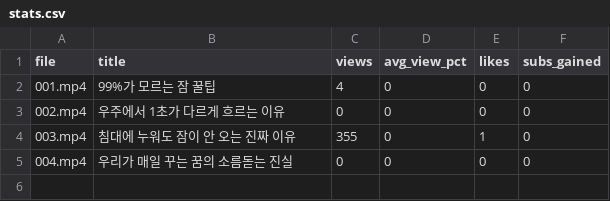
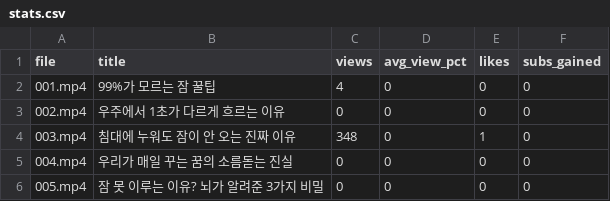
Before and after one commit to gogonaver12-bot/link, a CSV file: shorts_factory/stats.csv, drawn as a sheet.

```diff
--- a/shorts_factory/stats.csv
+++ b/shorts_factory/stats.csv
@@ -3,3 +3,4 @@ file,title,views,avg_view_pct,likes,subs_gained
 002.mp4,우주에서 1초가 다르게 흐르는 이유,0,0,0,0
-003.mp4,침대에 누워도 잠이 안 오는 진짜 이유,355,0,1,0
+003.mp4,침대에 누워도 잠이 안 오는 진짜 이유,348,0,1,0
 004.mp4,우리가 매일 꾸는 꿈의 소름돋는 진실,0,0,0,0
+005.mp4,잠 못 이루는 이유? 뇌가 알려준 3가지 비밀,0,0,0,0
```
Also changed, not shown: 9 other files.
